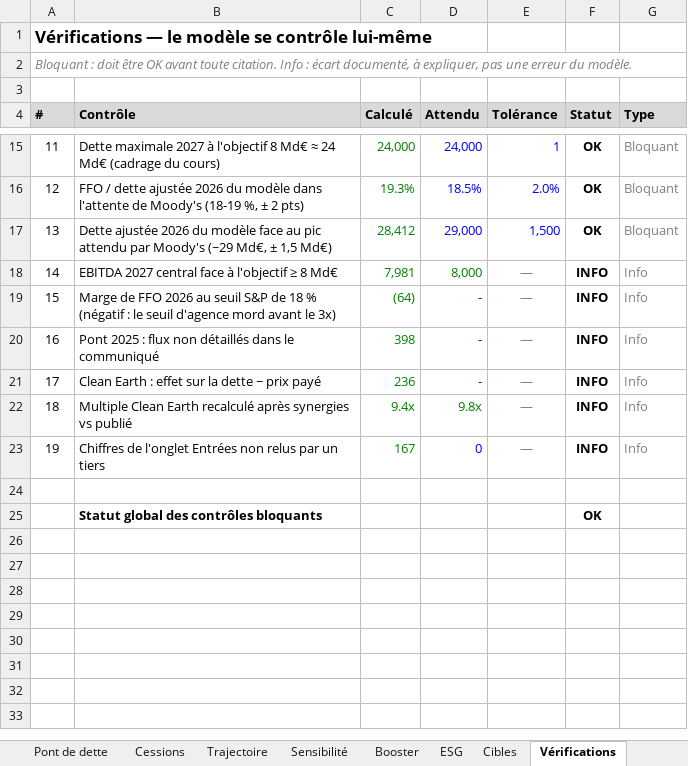
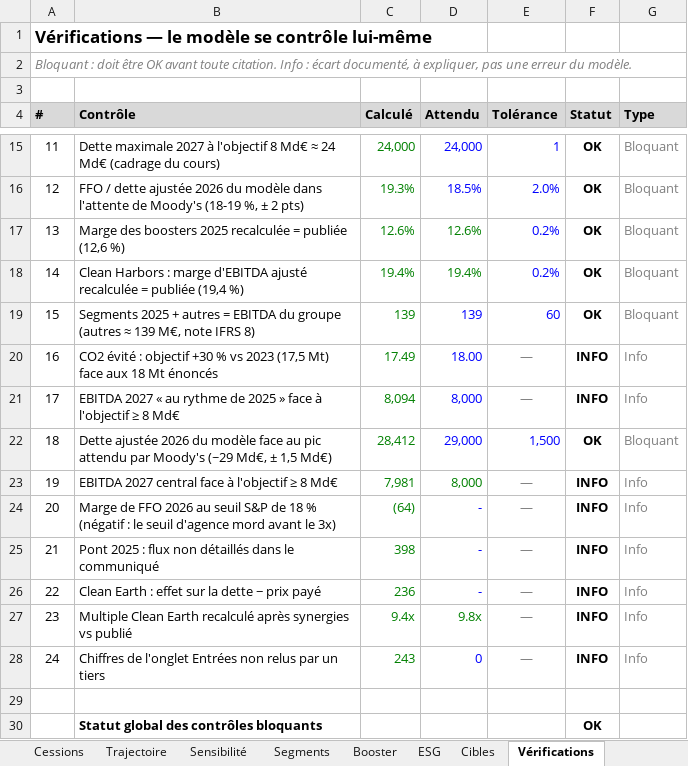
Before and after one commit to PurpleGuys/VPS-dataroom-lecture-seule-, an Excel workbook: 08_Livrables/modele-greenup-2027.xlsx, sheet Vérifications, drawn as a sheet; only a part is shown, gaps mark what is left out; values as stored, in another font and other column widths than the file's, no borders; conditional formats not drawn; addresses are those after the commit; the diff names each change by its address in the sheet, - before the commit and + after, or states it on an @@ line.

Commit message:
Livrables : segments, Clean Earth vu du vendeur, comparables ; annexe régénérée (243 chiffres)

```diff
--- a/08_Livrables/modele-greenup-2027.xlsx (sheet Vérifications)
+++ b/08_Livrables/modele-greenup-2027.xlsx (sheet Vérifications)
+sheet tab: Segments
+row 17: 13 | Marge des boosters 2025 recalculée = publiée (12,6 %) | 12.6% | 12.6% | 0.2% | OK | Bloquant
+row 18: 14 | Clean Harbors : marge d'EBITDA ajusté recalculée = publiée (19,4 %) | 19.4% | 19.4% | 0.2% | OK | Bloquant
+row 19: 15 | Segments 2025 + autres = EBITDA du groupe (autres ≈ 139 M€, note IFRS 8) | 139 | 139 | 60 | OK | Bloquant
+row 20: 16 | CO2 évité : objectif +30 % vs 2023 (17,5 Mt) face aux 18 Mt énoncés | 17.49 | 18.00 | — | INFO | Info
+row 21: 17 | EBITDA 2027 « au rythme de 2025 » face à l'objectif ≥ 8 Md€ | 8,094 | 8,000 | — | INFO | Info
@@ column A (#) renumbered between rows 22 and 28 @@
-C28 (Calculé): 167
+C28 (Calculé): 243
```
Also changed, not shown: sheet Entrées, sheet Booster, sheet ESG, sheet Lisez-moi, formulas that keep their value, charts or pictures, 5 other files.
